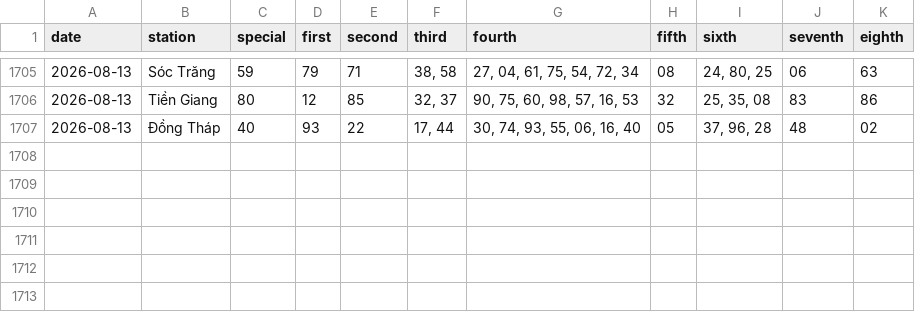
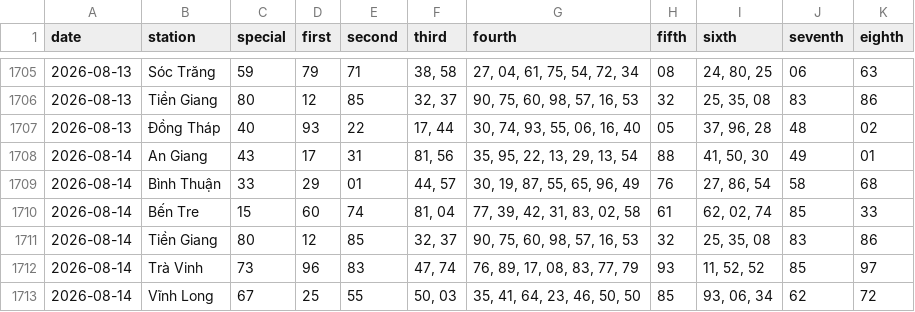
Before and after one commit to tuanseo5t-alt/xsmn-xsmt, a CSV file: data/xsmn/xsmn-2-digits.csv, drawn as a sheet; only a part is shown, gaps mark what is left out.

```diff
--- a/data/xsmn/xsmn-2-digits.csv
+++ b/data/xsmn/xsmn-2-digits.csv
@@ -1707 +1707,7 @@ date,station,special,first,second,third,fourth,fifth,sixth,seventh,eighth
 2026-08-13,Đồng Tháp,40,93,22,"17, 44","30, 74, 93, 55, 06, 16, 40",05,"37, 96, 28",48,02
+2026-08-14,An Giang,43,17,31,"81, 56","35, 95, 22, 13, 29, 13, 54",88,"41, 50, 30",49,01
+2026-08-14,Bình Thuận,33,29,01,"44, 57","30, 19, 87, 55, 65, 96, 49",76,"27, 86, 54",58,68
+2026-08-14,Bến Tre,15,60,74,"81, 04","77, 39, 42, 31, 83, 02, 58",61,"62, 02, 74",85,33
+2026-08-14,Tiền Giang,80,12,85,"32, 37","90, 75, 60, 98, 57, 16, 53",32,"25, 35, 08",83,86
+2026-08-14,Trà Vinh,73,96,83,"47, 74","76, 89, 17, 08, 83, 77, 79",93,"11, 52, 52",85,97
+2026-08-14,Vĩnh Long,67,25,55,"50, 03","35, 41, 64, 23, 46, 50, 50",85,"93, 06, 34",62,72
```
Also changed, not shown: data/xsmn/xsmn-sparse.csv, data/xsmn/xsmn.csv, 10 other files.
